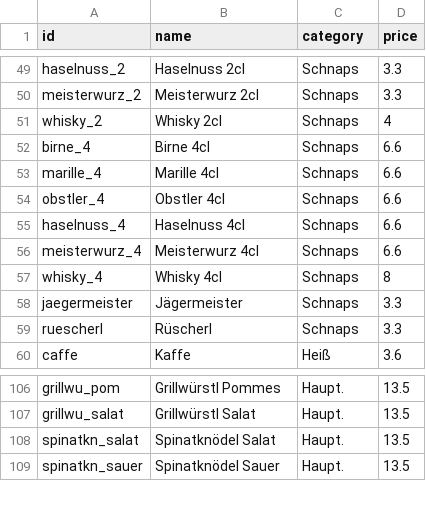
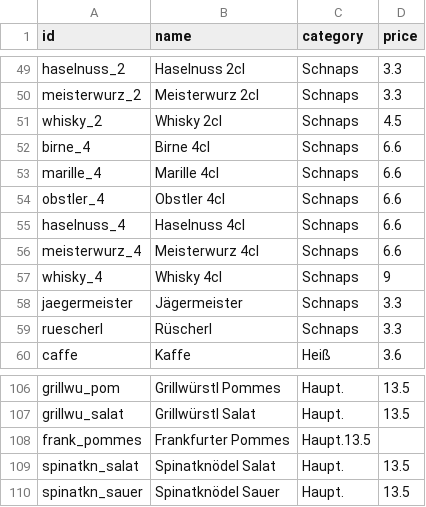
Before and after one commit to Stripsenjoch/strips, a CSV file: menu.csv, drawn as a sheet; only a part is shown, gaps mark what is left out.

Commit message:
Update whisky prices and add Frankfurter Pommes

```diff
--- a/menu.csv
+++ b/menu.csv
@@ -50,3 +50,3 @@ haselnuss_2,Haselnuss 2cl,Schnaps,3.3
 meisterwurz_2,Meisterwurz 2cl,Schnaps,3.3
-whisky_2,Whisky 2cl,Schnaps,4
+whisky_2,Whisky 2cl,Schnaps,4.5
 birne_4,Birne 4cl,Schnaps,6.6
@@ -56,3 +56,3 @@ haselnuss_4,Haselnuss 4cl,Schnaps,6.6
 meisterwurz_4,Meisterwurz 4cl,Schnaps,6.6
-whisky_4,Whisky 4cl,Schnaps,8
+whisky_4,Whisky 4cl,Schnaps,9
 jaegermeister,Jägermeister,Schnaps,3.3
@@ -107,2 +107,3 @@ grillwu_pom,Grillwürstl Pommes,Haupt.,13.5
 grillwu_salat,Grillwürstl Salat,Haupt.,13.5
+frank_pommes,Frankfurter Pommes, Haupt.13.5
 spinatkn_salat,Spinatknödel Salat,Haupt.,13.5
```
